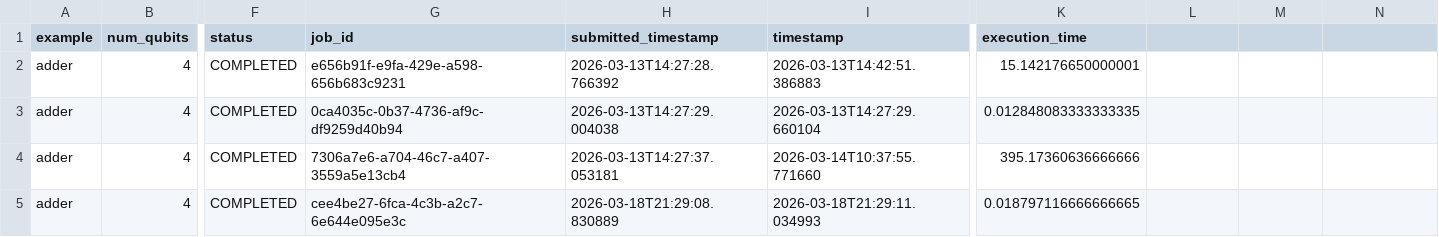
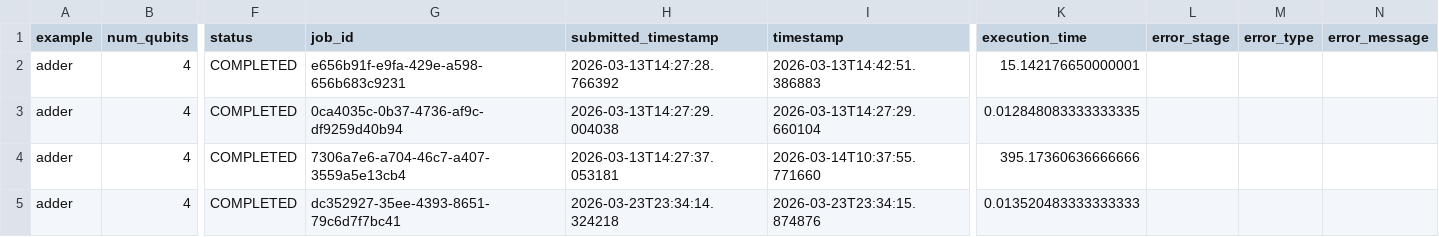
Before and after one commit to Classiq/classiq-library, a CSV file: benchmarking/benchmarks/data/adder4.csv, drawn as a sheet; only a part is shown, gaps mark what is left out; the diff names each change by its address in the sheet, - before the commit and + after, or states it on an @@ line.

```diff
--- a/benchmarking/benchmarks/data/adder4.csv
+++ b/benchmarking/benchmarks/data/adder4.csv
-L1: (empty)
+L1: error_stage
-M1: (empty)
+M1: error_type
-N1: (empty)
+N1: error_message
-G5 (job_id): cee4be27-6fca-4c3b-a2c7-6e644e095e3c
+G5 (job_id): dc352927-35ee-4393-8651-79c6d7f7bc41
-H5 (submitted_timestamp): 2026-03-18T21:29:08.830889
+H5 (submitted_timestamp): 2026-03-23T23:34:14.324218
-I5 (timestamp): 2026-03-18T21:29:11.034993
+I5 (timestamp): 2026-03-23T23:34:15.874876
-K5 (execution_time): 0.018797116666666665
+K5 (execution_time): 0.013520483333333333
```
Also changed, not shown: 16 other files.
